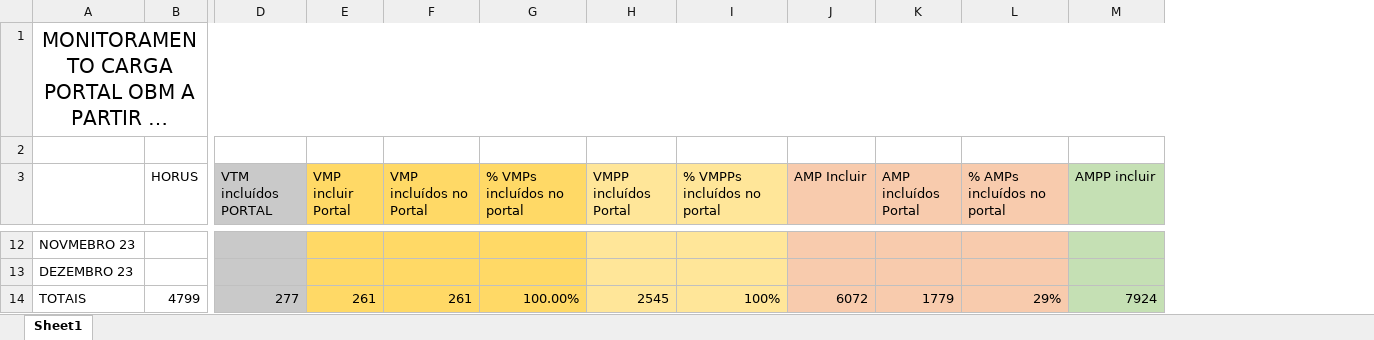
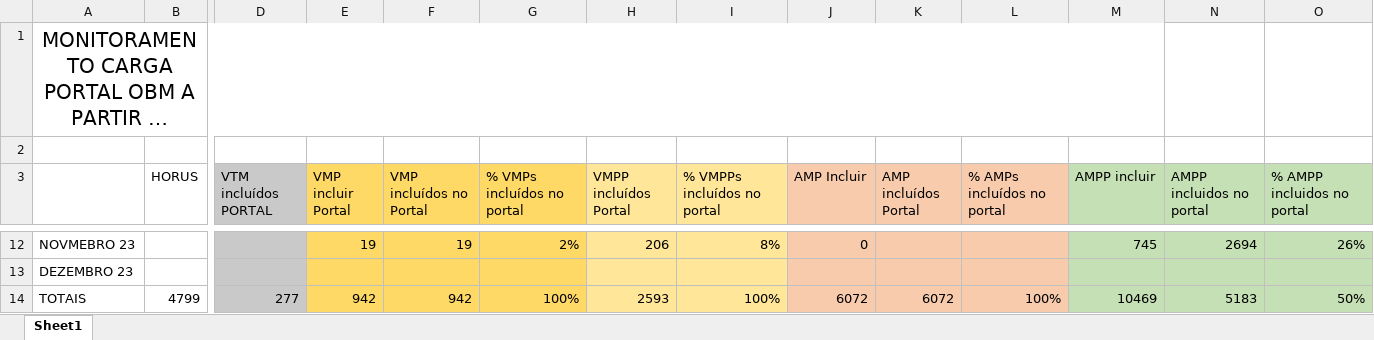
Before and after one commit to moaassis/https-git-codecommit.sa-east-1.amazonaws.com-v1-repos-ips-brasil-documentos, an Excel workbook: Gestão do Projeto/Indicadores/MonitoramentoCargaPortalOBM.xlsx, sheet Sheet1, drawn as a sheet; only a part is shown, gaps mark what is left out; long unchanged cells end in …; values as stored, in another font and other column widths than the file's, no borders; the diff covers the shown part only; the diff names each change by its address in the sheet, - before the commit and + after, or states it on an @@ line.

```diff
--- a/Gestão do Projeto/Indicadores/MonitoramentoCargaPortalOBM.xlsx (sheet Sheet1)
+++ b/Gestão do Projeto/Indicadores/MonitoramentoCargaPortalOBM.xlsx (sheet Sheet1)
+column N (AMPP incluidos no portal), rows 12-14: 2694 |  | 5183
+column O (% AMPP incluidos no portal), rows 12-14: 26% |  | 50%
-E12 (VMP incluir Portal): (empty)
+E12 (VMP incluir Portal): 19
-F12 (VMP incluídos no Portal): (empty)
+F12 (VMP incluídos no Portal): 19
-G12 (% VMPs incluídos no portal): (empty)
+G12 (% VMPs incluídos no portal): 2%
-H12 (VMPP incluídos Portal): (empty)
+H12 (VMPP incluídos Portal): 206
-I12 (% VMPPs incluídos no portal): (empty)
+I12 (% VMPPs incluídos no portal): 8%
-J12 (AMP Incluir): (empty)
+J12 (AMP Incluir): 0
-M12 (AMPP incluir): (empty)
+M12 (AMPP incluir): 745
-E14 (VMP incluir Portal): 261
+E14 (VMP incluir Portal): 942
-F14 (VMP incluídos no Portal): 261
+F14 (VMP incluídos no Portal): 942
-G14 (% VMPs incluídos no portal): 100.00%
+G14 (% VMPs incluídos no portal): 100%
-H14 (VMPP incluídos Portal): 2545
+H14 (VMPP incluídos Portal): 2593
-K14 (AMP incluídos Portal): 1779
+K14 (AMP incluídos Portal): 6072
-L14 (% AMPs incluídos no portal): 29%
+L14 (% AMPs incluídos no portal): 100%
-M14 (AMPP incluir): 7924
+M14 (AMPP incluir): 10469
```
Also changed, not shown: 29 edited cells elsewhere in this sheet, formulas that keep their value, Capacitações/terminologias/ATC/ATC-OBM.xlsx, Entregaveis/1.RepositorioSemantico/Imunizacao/ConceptMap/brimunobiogico-sct_eng.xlsx, 39 other files.
